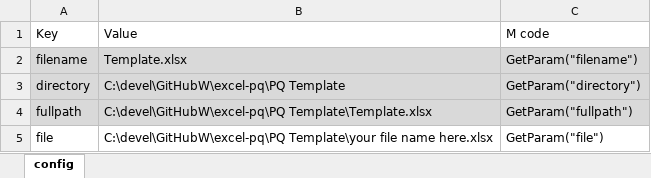
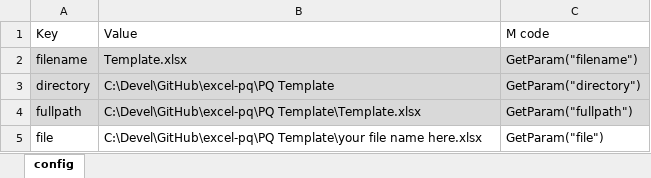
Before and after one commit to tirlibibi17/excel-pq, an Excel workbook: PQ Template/Template.xlsx, sheet config, drawn as a sheet; values as stored, in another font and other column widths than the file's, no borders; table styles not drawn; the diff names each change by its address in the sheet, - before the commit and + after, or states it on an @@ line.

```diff
--- a/PQ Template/Template.xlsx (sheet config)
+++ b/PQ Template/Template.xlsx (sheet config)
-B3: C:\devel\GitHubW\excel-pq\PQ Template
+B3: C:\Devel\GitHub\excel-pq\PQ Template
-B4: C:\devel\GitHubW\excel-pq\PQ Template\Template.xlsx
+B4: C:\Devel\GitHub\excel-pq\PQ Template\Template.xlsx
-B5: C:\devel\GitHubW\excel-pq\PQ Template\your file…
+B5: C:\Devel\GitHub\excel-pq\PQ Template\your file…
```
